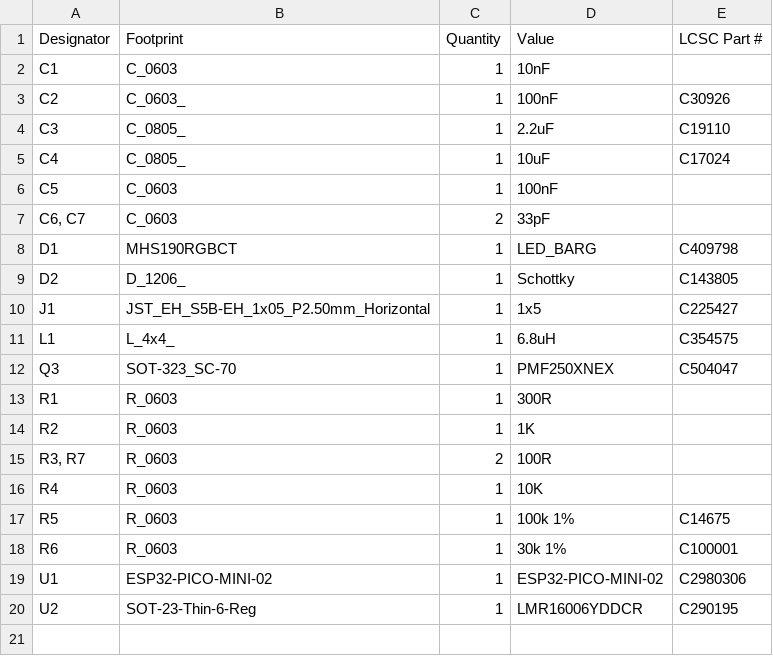
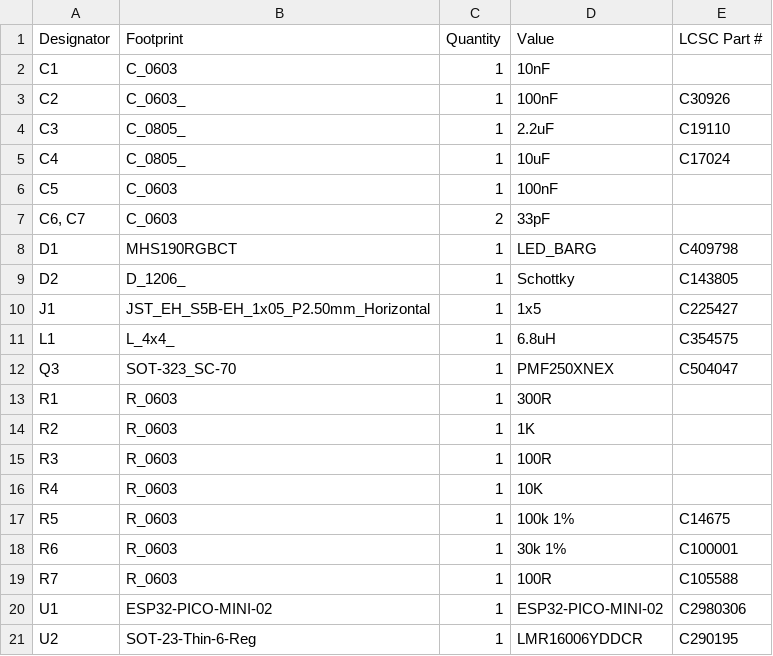
Before and after one commit to revk/ESP32-Faikin, a CSV file: PCB/Faikin/production/bom.csv, drawn as a sheet.

```diff
--- a/PCB/Faikin/production/bom.csv
+++ b/PCB/Faikin/production/bom.csv
@@ -14,3 +14,3 @@ R1,R_0603,1,300R,
 R2,R_0603,1,1K,
-"R3, R7",R_0603,2,100R,
+R3,R_0603,1,100R,
 R4,R_0603,1,10K,
@@ -18,2 +18,3 @@ R5,R_0603,1,100k 1%,C14675
 R6,R_0603,1,30k 1%,C100001
+R7,R_0603,1,100R,C105588
 U1,ESP32-PICO-MINI-02,1,ESP32-PICO-MINI-02,C2980306
```
Also changed, not shown: 7 other files.
